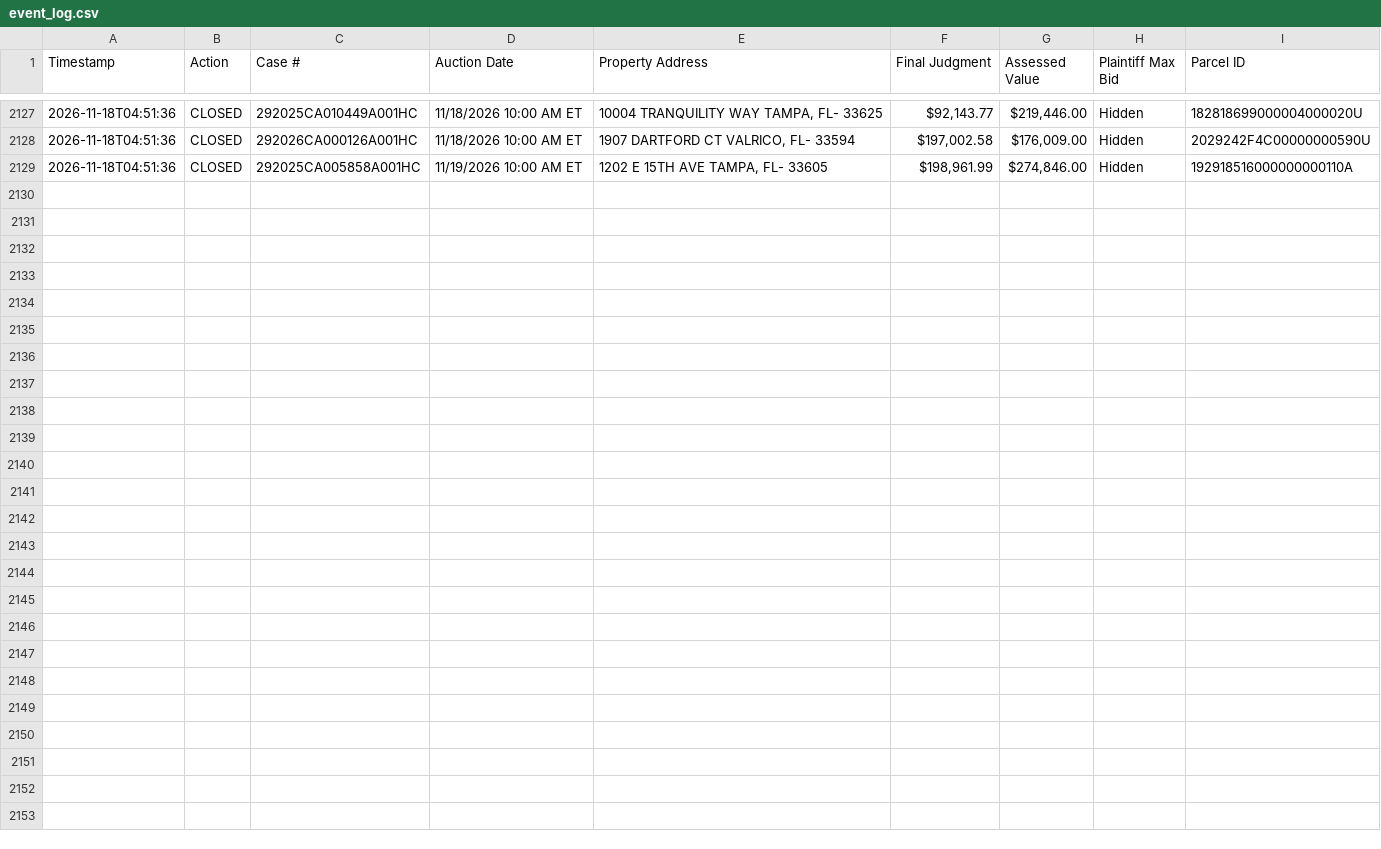
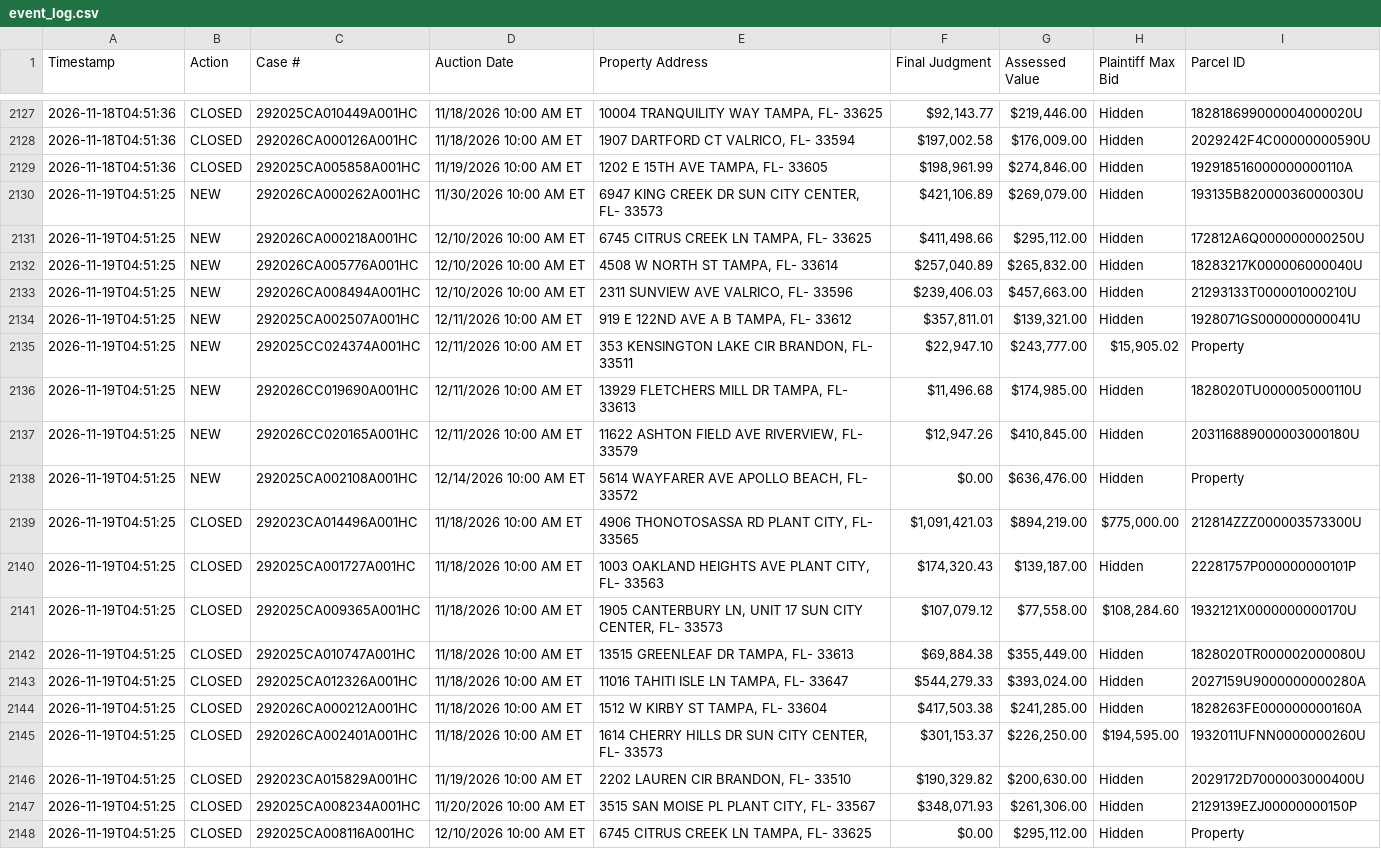
Before and after one commit to figlesias7/realforeclose-hillsborough, a CSV file: data/event_log.csv, drawn as a sheet; only a part is shown, gaps mark what is left out.

```diff
--- a/data/event_log.csv
+++ b/data/event_log.csv
@@ -2129 +2129,20 @@ Timestamp,Action,Case #,Auction Date,Property Address,Final Judgment,Assessed Va
 2026-11-18T04:51:36,CLOSED,292025CA005858A001HC,11/19/2026 10:00 AM ET,"1202 E 15TH AVE TAMPA, FL- 33605","$198,961.99","$274,846.00",Hidden,192918516000000000110A
+2026-11-19T04:51:25,NEW,292026CA000262A001HC,11/30/2026 10:00 AM ET,"6947 KING CREEK DR SUN CITY CENTER, FL- 33573","$421,106.89","$269,079.00",Hidden,193135B82000036000030U
+2026-11-19T04:51:25,NEW,292026CA000218A001HC,12/10/2026 10:00 AM ET,"6745 CITRUS CREEK LN TAMPA, FL- 33625","$411,498.66","$295,112.00",Hidden,172812A6Q000000000250U
+2026-11-19T04:51:25,NEW,292026CA005776A001HC,12/10/2026 10:00 AM ET,"4508 W NORTH ST TAMPA, FL- 33614","$257,040.89","$265,832.00",Hidden,18283217K000006000040U
+2026-11-19T04:51:25,NEW,292026CA008494A001HC,12/10/2026 10:00 AM ET,"2311 SUNVIEW AVE VALRICO, FL- 33596","$239,406.03","$457,663.00",Hidden,21293133T000001000210U
+2026-11-19T04:51:25,NEW,292025CA002507A001HC,12/11/2026 10:00 AM ET,"919 E 122ND AVE A B TAMPA, FL- 33612","$357,811.01","$139,321.00",Hidden,1928071GS000000000041U
+2026-11-19T04:51:25,NEW,292025CC024374A001HC,12/11/2026 10:00 AM ET,"353 KENSINGTON LAKE CIR BRANDON, FL- 33511","$22,947.10","$243,777.00","$15,905.02",Property
+2026-11-19T04:51:25,NEW,292026CC019690A001HC,12/11/2026 10:00 AM ET,"13929 FLETCHERS MILL DR TAMPA, FL- 33613","$11,496.68","$174,985.00",Hidden,1828020TU000005000110U
+2026-11-19T04:51:25,NEW,292026CC020165A001HC,12/11/2026 10:00 AM ET,"11622 ASHTON FIELD AVE RIVERVIEW, FL- 33579","$12,947.26","$410,845.00",Hidden,203116889000003000180U
+2026-11-19T04:51:25,NEW,292025CA002108A001HC,12/14/2026 10:00 AM ET,"5614 WAYFARER AVE APOLLO BEACH, FL- 33572",$0.00,"$636,476.00",Hidden,Property
+2026-11-19T04:51:25,CLOSED,292023CA014496A001HC,11/18/2026 10:00 AM ET,"4906 THONOTOSASSA RD PLANT CITY, FL- 33565","$1,091,421.03","$894,219.00","$775,000.00",212814ZZZ000003573300U
+2026-11-19T04:51:25,CLOSED,292025CA001727A001HC,11/18/2026 10:00 AM ET,"1003 OAKLAND HEIGHTS AVE PLANT CITY, FL- 33563","$174,320.43","$139,187.00",Hidden,22281757P000000000101P
+2026-11-19T04:51:25,CLOSED,292025CA009365A001HC,11/18/2026 10:00 AM ET,"1905 CANTERBURY LN, UNIT 17 SUN CITY CENTER, FL- 33573","$107,079.12","$77,558.00","$108,284.60",1932121X0000000000170U
+2026-11-19T04:51:25,CLOSED,292025CA010747A001HC,11/18/2026 10:00 AM ET,"13515 GREENLEAF DR TAMPA, FL- 33613","$69,884.38","$355,449.00",Hidden,1828020TR000002000080U
+2026-11-19T04:51:25,CLOSED,292025CA012326A001HC,11/18/2026 10:00 AM ET,"11016 TAHITI ISLE LN TAMPA, FL- 33647","$544,279.33","$393,024.00",Hidden,2027159U9000000000280A
+2026-11-19T04:51:25,CLOSED,292026CA000212A001HC,11/18/2026 10:00 AM ET,"1512 W KIRBY ST TAMPA, FL- 33604","$417,503.38","$241,285.00",Hidden,1828263FE000000000160A
+2026-11-19T04:51:25,CLOSED,292026CA002401A001HC,11/18/2026 10:00 AM ET,"1614 CHERRY HILLS DR SUN CITY CENTER, FL- 33573","$301,153.37","$226,250.00","$194,595.00",1932011UFNN0000000260U
+2026-11-19T04:51:25,CLOSED,292023CA015829A001HC,11/19/2026 10:00 AM ET,"2202 LAUREN CIR BRANDON, FL- 33510","$190,329.82","$200,630.00",Hidden,2029172D7000003000400U
+2026-11-19T04:51:25,CLOSED,292025CA008234A001HC,11/20/2026 10:00 AM ET,"3515 SAN MOISE PL PLANT CITY, FL- 33567","$348,071.93","$261,306.00",Hidden,2129139EZJ00000000150P
+2026-11-19T04:51:25,CLOSED,292025CA008116A001HC,12/10/2026 10:00 AM ET,"6745 CITRUS CREEK LN TAMPA, FL- 33625",$0.00,"$295,112.00",Hidden,Property
```
Also changed, not shown: data/active_foreclosures.csv, data/all_seen.csv, 3 other files.
